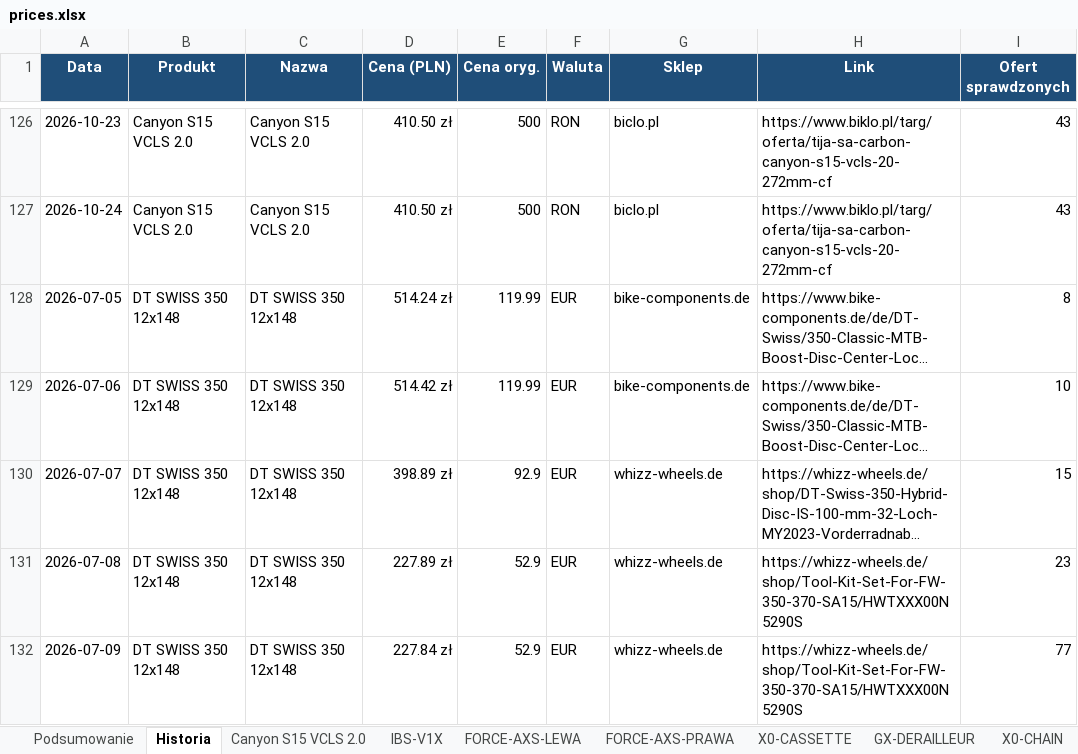
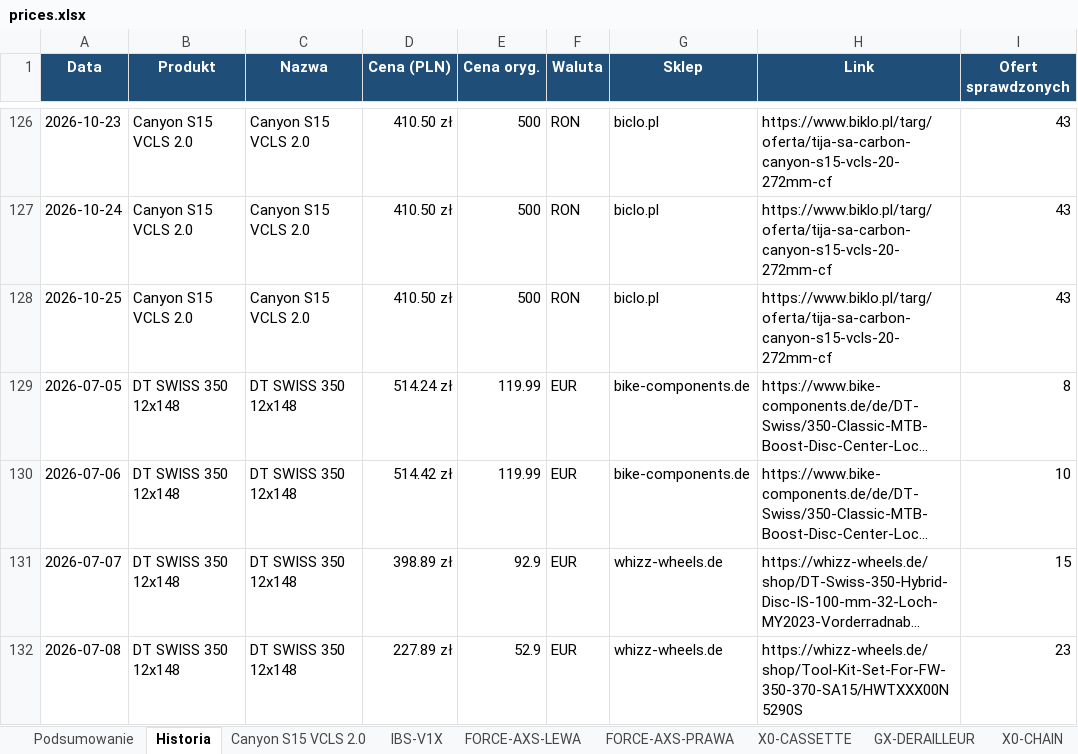
Before and after one commit to Wotjek/PriceChecker, an Excel workbook: output/prices.xlsx, sheet Historia, drawn as a sheet; only a part is shown, gaps mark what is left out; the shorter side is filled out with more unchanged rows; long unchanged cells end in …; values as stored, in another font and other column widths than the file's, no borders; the diff covers the shown part only; the diff names each change by its address in the sheet, - before the commit and + after, or states it on an @@ line.

```diff
--- a/output/prices.xlsx (sheet Historia)
+++ b/output/prices.xlsx (sheet Historia)
+row 128: 2026-10-25 | Canyon S15 VCLS 2.0 | Canyon S15 VCLS 2.0 | 410.50 zł | 500 | RON | biclo.pl | https://www.biklo.pl/targ/oferta/tija-sa-carbon-canyon-s15-vcls-20-272mm-cf | 43
```
Also changed, not shown: 8 added rows elsewhere in this sheet, sheet Podsumowanie, sheet GARBARUK-40T-AERO, sheet Canyon S15 VCLS 2.0, sheet XX-SL-POWERMETER, sheet GX-DERAILLEUR, sheet FORCE-AXS-LEWA, 4 more sheets, charts or pictures, 8 other files.
